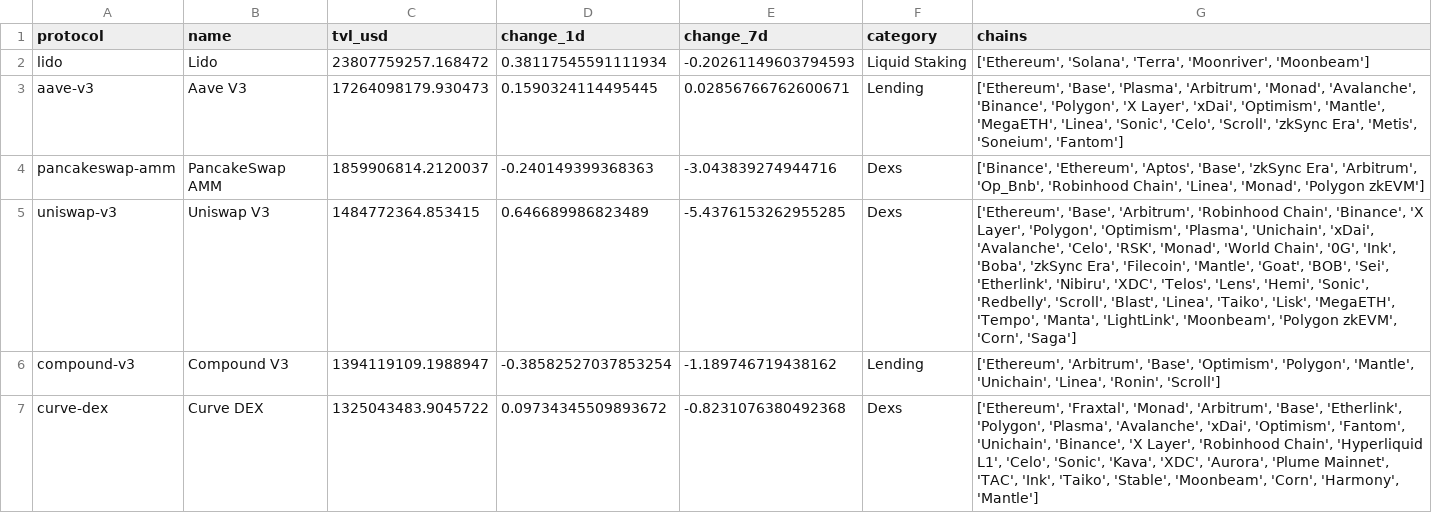
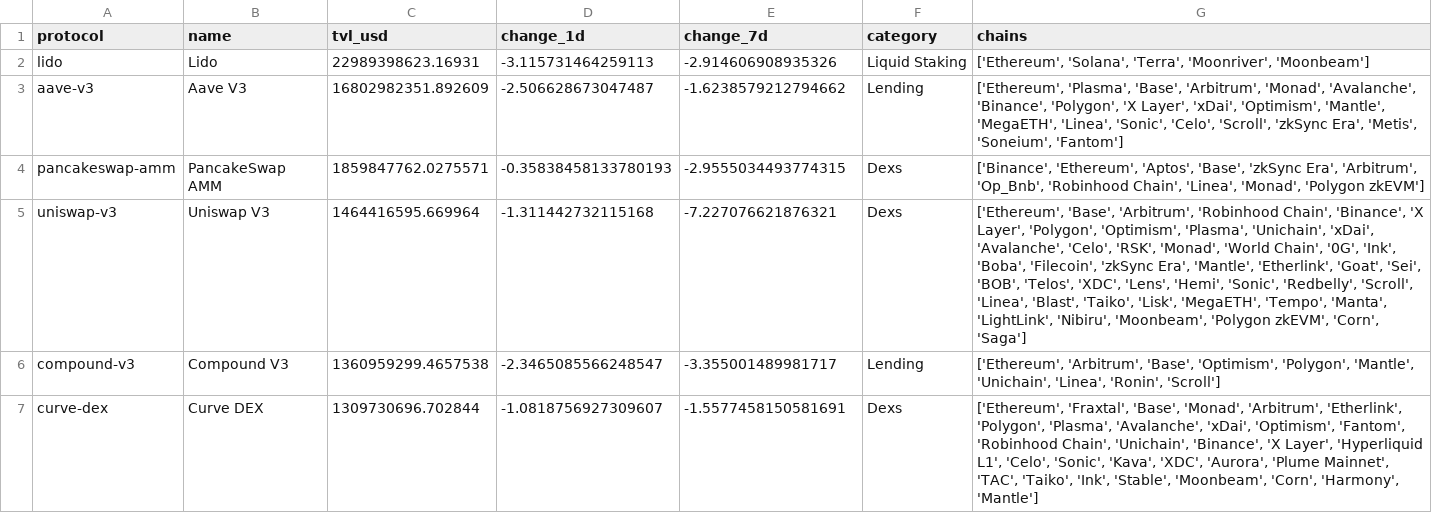
Before and after one commit to hugoneuvillepro-web/crypto-premium-dataset, a CSV file: defi_overview_latest.csv, drawn as a sheet.

Commit message:
Update DeFi dataset 2026-09-02

```diff
--- a/defi_overview_latest.csv
+++ b/defi_overview_latest.csv
@@ -1,7 +1,7 @@
 protocol,name,tvl_usd,change_1d,change_7d,category,chains
-lido,Lido,23807759257.168472,0.38117545591111934,-0.20261149603794593,Liquid Staking,"['Ethereum', 'Solana', 'Terra', 'Moonriver', 'Moonbeam']"
-aave-v3,Aave V3,17264098179.930473,0.1590324114495445,0.02856766762600671,Lending,"['Ethereum', 'Base', 'Plasma', 'Arbitrum', 'Monad', 'Avalanche', 'Binance', 'Polygon', 'X Layer', 'xDai', 'Optimism', 'Mantle', 'MegaETH', 'Linea', 'Sonic', 'Celo', 'Scroll', 'zkSync Era', 'Metis', 'Soneium', 'Fantom']"
-pancakeswap-amm,PancakeSwap AMM,1859906814.2120037,-0.240149399368363,-3.043839274944716,Dexs,"['Binance', 'Ethereum', 'Aptos', 'Base', 'zkSync Era', 'Arbitrum', 'Op_Bnb', 'Robinhood Chain', 'Linea', 'Monad', 'Polygon zkEVM']"
-uniswap-v3,Uniswap V3,1484772364.853415,0.646689986823489,-5.4376153262955285,Dexs,"['Ethereum', 'Base', 'Arbitrum', 'Robinhood Chain', 'Binance', 'X Layer', 'Polygon', 'Optimism', 'Plasma', 'Unichain', 'xDai', 'Avalanche', 'Celo', 'RSK', 'Monad', 'World Chain', '0G', 'Ink', 'Boba', 'zkSync Era', 'Filecoin', 'Mantle', 'Goat', 'BOB', 'Sei', 'Etherlink', 'Nibiru', 'XDC', 'Telos', 'Lens', 'Hemi', 'Sonic', 'Redbelly', 'Scroll', 'Blast', 'Linea', 'Taiko', 'Lisk', 'MegaETH', 'Tempo', 'Manta', 'LightLink', 'Moonbeam', 'Polygon zkEVM', 'Corn', 'Saga']"
-compound-v3,Compound V3,1394119109.1988947,-0.38582527037853254,-1.189746719438162,Lending,"['Ethereum', 'Arbitrum', 'Base', 'Optimism', 'Polygon', 'Mantle', 'Unichain', 'Linea', 'Ronin', 'Scroll']"
-curve-dex,Curve DEX,1325043483.9045722,0.09734345509893672,-0.8231076380492368,Dexs,"['Ethereum', 'Fraxtal', 'Monad', 'Arbitrum', 'Base', 'Etherlink', 'Polygon', 'Plasma', 'Avalanche', 'xDai', 'Optimism', 'Fantom', 'Unichain', 'Binance', 'X Layer', 'Robinhood Chain', 'Hyperliquid L1', 'Celo', 'Sonic', 'Kava', 'XDC', 'Aurora', 'Plume Mainnet', 'TAC', 'Ink', 'Taiko', 'Stable', 'Moonbeam', 'Corn', 'Harmony', 'Mantle']"
+lido,Lido,22989398623.16931,-3.115731464259113,-2.914606908935326,Liquid Staking,"['Ethereum', 'Solana', 'Terra', 'Moonriver', 'Moonbeam']"
+aave-v3,Aave V3,16802982351.892609,-2.506628673047487,-1.6238579212794662,Lending,"['Ethereum', 'Plasma', 'Base', 'Arbitrum', 'Monad', 'Avalanche', 'Binance', 'Polygon', 'X Layer', 'xDai', 'Optimism', 'Mantle', 'MegaETH', 'Linea', 'Sonic', 'Celo', 'Scroll', 'zkSync Era', 'Metis', 'Soneium', 'Fantom']"
+pancakeswap-amm,PancakeSwap AMM,1859847762.0275571,-0.35838458133780193,-2.9555034493774315,Dexs,"['Binance', 'Ethereum', 'Aptos', 'Base', 'zkSync Era', 'Arbitrum', 'Op_Bnb', 'Robinhood Chain', 'Linea', 'Monad', 'Polygon zkEVM']"
+uniswap-v3,Uniswap V3,1464416595.669964,-1.311442732115168,-7.227076621876321,Dexs,"['Ethereum', 'Base', 'Arbitrum', 'Robinhood Chain', 'Binance', 'X Layer', 'Polygon', 'Optimism', 'Plasma', 'Unichain', 'xDai', 'Avalanche', 'Celo', 'RSK', 'Monad', 'World Chain', '0G', 'Ink', 'Boba', 'Filecoin', 'zkSync Era', 'Mantle', 'Etherlink', 'Goat', 'Sei', 'BOB', 'Telos', 'XDC', 'Lens', 'Hemi', 'Sonic', 'Redbelly', 'Scroll', 'Linea', 'Blast', 'Taiko', 'Lisk', 'MegaETH', 'Tempo', 'Manta', 'LightLink', 'Nibiru', 'Moonbeam', 'Polygon zkEVM', 'Corn', 'Saga']"
+compound-v3,Compound V3,1360959299.4657538,-2.3465085566248547,-3.355001489981717,Lending,"['Ethereum', 'Arbitrum', 'Base', 'Optimism', 'Polygon', 'Mantle', 'Unichain', 'Linea', 'Ronin', 'Scroll']"
+curve-dex,Curve DEX,1309730696.702844,-1.0818756927309607,-1.5577458150581691,Dexs,"['Ethereum', 'Fraxtal', 'Base', 'Monad', 'Arbitrum', 'Etherlink', 'Polygon', 'Plasma', 'Avalanche', 'xDai', 'Optimism', 'Fantom', 'Robinhood Chain', 'Unichain', 'Binance', 'X Layer', 'Hyperliquid L1', 'Celo', 'Sonic', 'Kava', 'XDC', 'Aurora', 'Plume Mainnet', 'TAC', 'Taiko', 'Ink', 'Stable', 'Moonbeam', 'Corn', 'Harmony', 'Mantle']"
```
